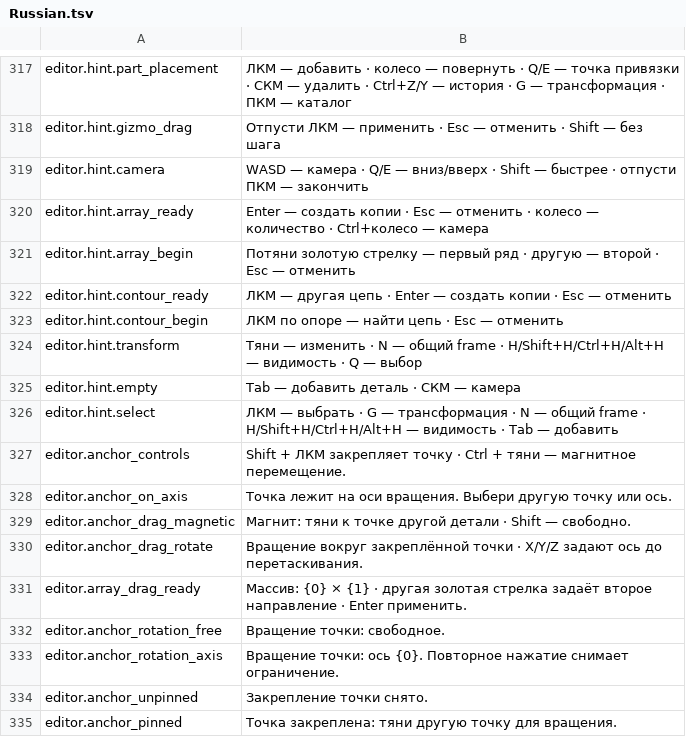
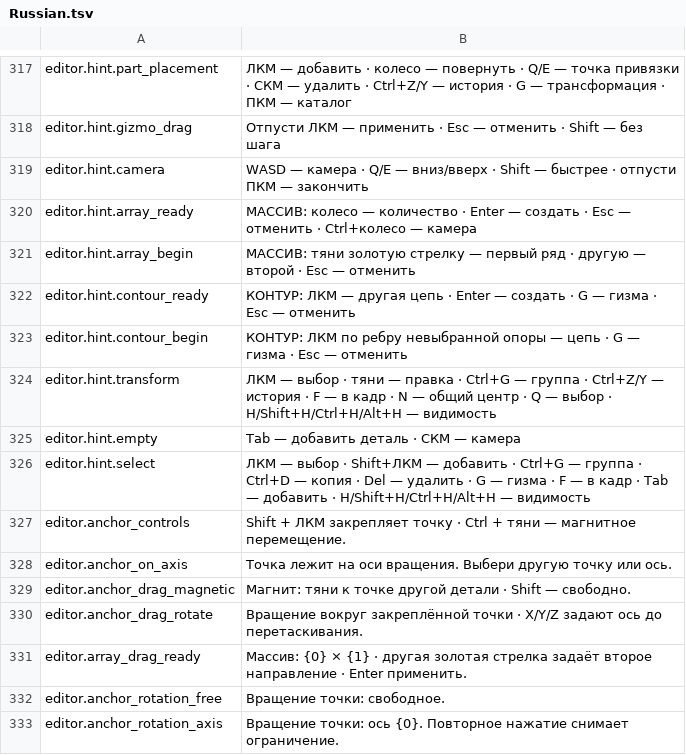
Before and after one commit to MaikiOS/BuildWorks, a TSV file: src/BuildWorks/Translations/Russian.tsv, drawn as a sheet; only a part is shown, gaps mark what is left out; the shorter side is filled out with more unchanged rows.

```diff
--- a/src/BuildWorks/Translations/Russian.tsv
+++ b/src/BuildWorks/Translations/Russian.tsv
@@ -319,9 +319,9 @@ editor.hint.gizmo_drag	Отпусти ЛКМ — применить · Esc —
 editor.hint.camera	WASD — камера · Q/E — вниз/вверх · Shift — быстрее · отпусти ПКМ — закончить
-editor.hint.array_ready	Enter — создать копии · Esc — отменить · колесо — количество · Ctrl+колесо — камера
-editor.hint.array_begin	Потяни золотую стрелку — первый ряд · другую — второй · Esc — отменить
-editor.hint.contour_ready	ЛКМ — другая цепь · Enter — создать копии · Esc — отменить
-editor.hint.contour_begin	ЛКМ по опоре — найти цепь · Esc — отменить
-editor.hint.transform	Тяни — изменить · N — общий frame · H/Shift+H/Ctrl+H/Alt+H — видимость · Q — выбор
+editor.hint.array_ready	МАССИВ: колесо — количество · Enter — создать · Esc — отменить · Ctrl+колесо — камера
+editor.hint.array_begin	МАССИВ: тяни золотую стрелку — первый ряд · другую — второй · Esc — отменить
+editor.hint.contour_ready	КОНТУР: ЛКМ — другая цепь · Enter — создать · G — гизма · Esc — отменить
+editor.hint.contour_begin	КОНТУР: ЛКМ по ребру невыбранной опоры — цепь · G — гизма · Esc — отменить
+editor.hint.transform	ЛКМ — выбор · тяни — правка · Ctrl+G — группа · Ctrl+Z/Y — история · F — в кадр · N — общий центр · Q — выбор · H/Shift+H/Ctrl+H/Alt+H — видимость
 editor.hint.empty	Tab — добавить деталь · СКМ — камера
-editor.hint.select	ЛКМ — выбрать · G — трансформация · N — общий frame · H/Shift+H/Ctrl+H/Alt+H — видимость · Tab — добавить
+editor.hint.select	ЛКМ — выбор · Shift+ЛКМ — добавить · Ctrl+G — группа · Ctrl+D — копия · Del — удалить · G — гизма · F — в кадр · Tab — добавить · H/Shift+H/Ctrl+H/Alt+H — видимость
 editor.anchor_controls	Shift + ЛКМ закрепляет точку · Ctrl + тяни — магнитное перемещение.
```
Also changed, not shown: 18 other files.
